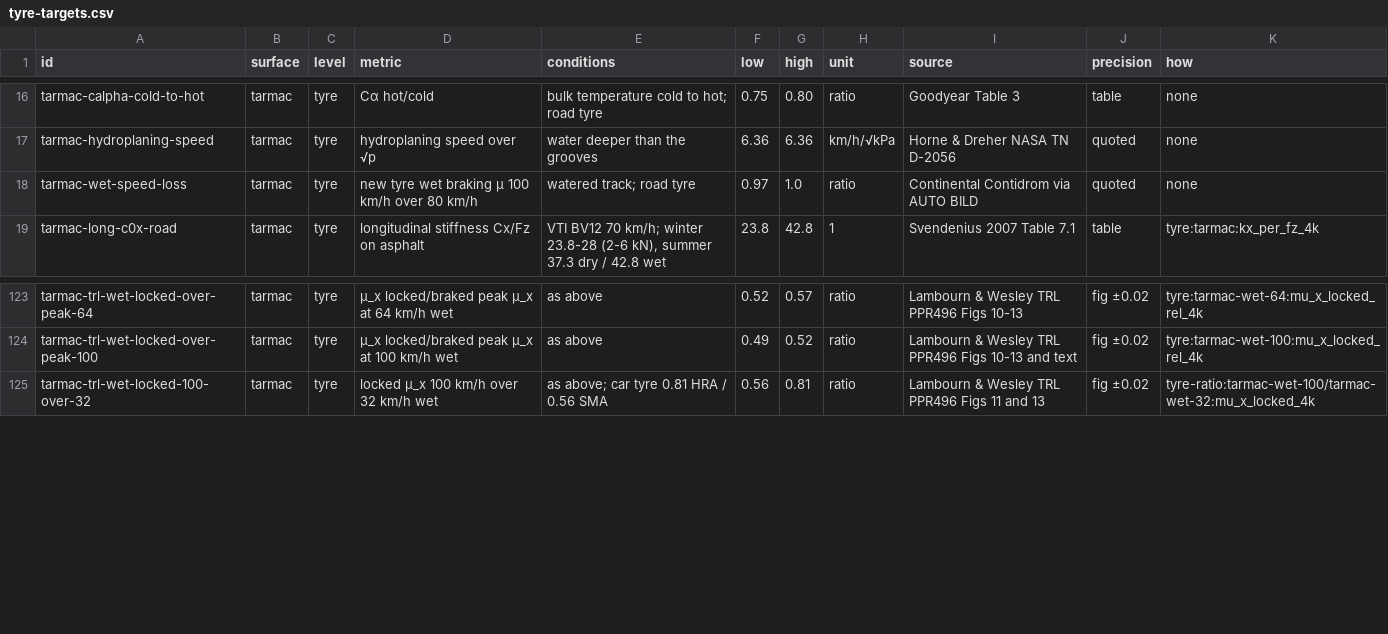
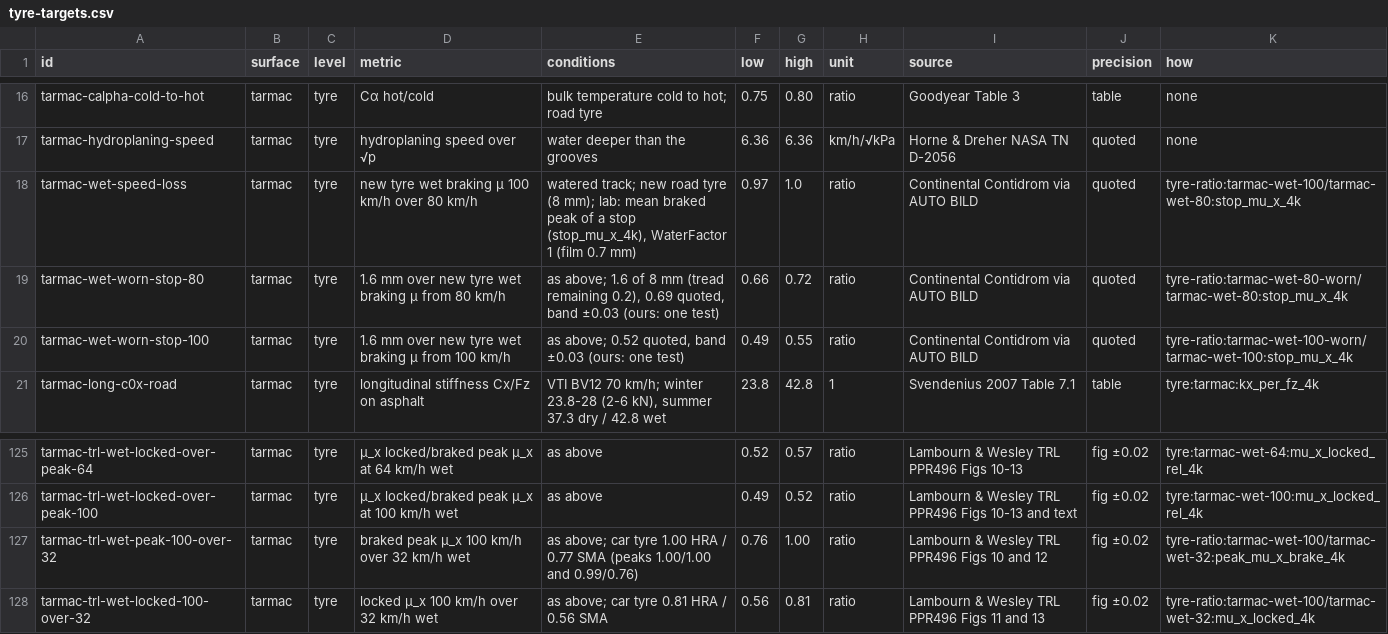
Before and after one commit to JodusNodus/rerbr, a CSV file: data/tyre-targets.csv, drawn as a sheet; only a part is shown, gaps mark what is left out.

Commit message:
rbr-tyre: wet law from data: partial hydroplaning against the tread's drainage, wet Coulomb loss growing with sliding speed; lab wet stop and tread keys, scorecard rows

```diff
--- a/data/tyre-targets.csv
+++ b/data/tyre-targets.csv
@@ -17,3 +17,5 @@ tarmac-calpha-cold-to-hot,tarmac,tyre,Cα hot/cold,bulk temperature cold to hot;
 tarmac-hydroplaning-speed,tarmac,tyre,hydroplaning speed over √p,water deeper than the grooves,6.36,6.36,km/h/√kPa,Horne & Dreher NASA TN D-2056,quoted,none
-tarmac-wet-speed-loss,tarmac,tyre,new tyre wet braking μ 100 km/h over 80 km/h,watered track; road tyre,0.97,1.0,ratio,Continental Contidrom via AUTO BILD,quoted,none
+tarmac-wet-speed-loss,tarmac,tyre,new tyre wet braking μ 100 km/h over 80 km/h,"watered track; new road tyre (8 mm); lab: mean braked peak of a stop (stop_mu_x_4k), WaterFactor 1 (film 0.7 mm)",0.97,1.0,ratio,Continental Contidrom via AUTO BILD,quoted,tyre-ratio:tarmac-wet-100/tarmac-wet-80:stop_mu_x_4k
+tarmac-wet-worn-stop-80,tarmac,tyre,1.6 mm over new tyre wet braking μ from 80 km/h,"as above; 1.6 of 8 mm (tread remaining 0.2), 0.69 quoted, band ±0.03 (ours: one test)",0.66,0.72,ratio,Continental Contidrom via AUTO BILD,quoted,tyre-ratio:tarmac-wet-80-worn/tarmac-wet-80:stop_mu_x_4k
+tarmac-wet-worn-stop-100,tarmac,tyre,1.6 mm over new tyre wet braking μ from 100 km/h,"as above; 0.52 quoted, band ±0.03 (ours: one test)",0.49,0.55,ratio,Continental Contidrom via AUTO BILD,quoted,tyre-ratio:tarmac-wet-100-worn/tarmac-wet-100:stop_mu_x_4k
 tarmac-long-c0x-road,tarmac,tyre,longitudinal stiffness Cx/Fz on asphalt,"VTI BV12 70 km/h; winter 23.8-28 (2-6 kN), summer 37.3 dry / 42.8 wet",23.8,42.8,1,Svendenius 2007 Table 7.1,table,tyre:tarmac:kx_per_fz_4k
@@ -124,2 +126,3 @@ tarmac-trl-wet-locked-over-peak-64,tarmac,tyre,μ_x locked/braked peak μ_x at 6
 tarmac-trl-wet-locked-over-peak-100,tarmac,tyre,μ_x locked/braked peak μ_x at 100 km/h wet,as above,0.49,0.52,ratio,Lambourn & Wesley TRL PPR496 Figs 10-13 and text,fig ±0.02,tyre:tarmac-wet-100:mu_x_locked_rel_4k
+tarmac-trl-wet-peak-100-over-32,tarmac,tyre,braked peak μ_x 100 km/h over 32 km/h wet,as above; car tyre 1.00 HRA / 0.77 SMA (peaks 1.00/1.00 and 0.99/0.76),0.76,1.00,ratio,Lambourn & Wesley TRL PPR496 Figs 10 and 12,fig ±0.02,tyre-ratio:tarmac-wet-100/tarmac-wet-32:peak_mu_x_brake_4k
 tarmac-trl-wet-locked-100-over-32,tarmac,tyre,locked μ_x 100 km/h over 32 km/h wet,as above; car tyre 0.81 HRA / 0.56 SMA,0.56,0.81,ratio,Lambourn & Wesley TRL PPR496 Figs 11 and 13,fig ±0.02,tyre-ratio:tarmac-wet-100/tarmac-wet-32:mu_x_locked_4k
```
Also changed, not shown: 4 other files.
